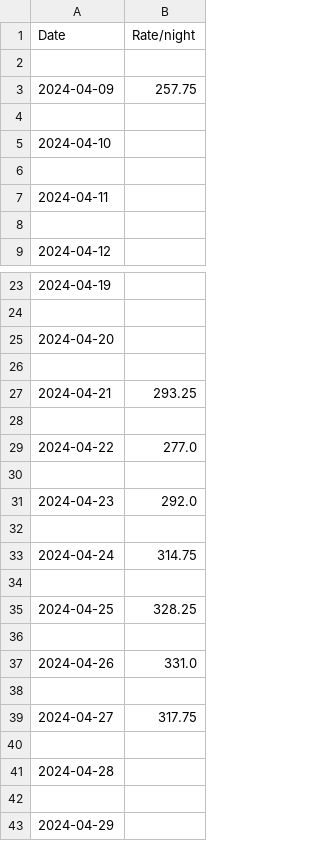
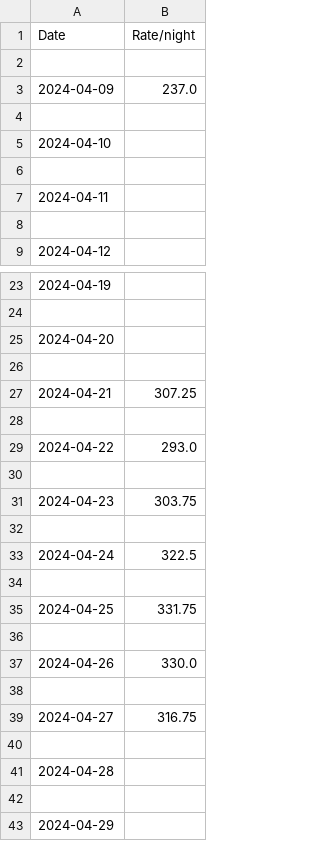
Before and after one commit to haditedi/airbnbscraper, a CSV file: csv/James.csv, drawn as a sheet; only a part is shown, gaps mark what is left out.

```diff
--- a/csv/James.csv
+++ b/csv/James.csv
@@ -2,3 +2,3 @@ Date,Rate/night
 
-2024-04-09,257.75
+2024-04-09,237.0
 
@@ -26,15 +26,15 @@ Date,Rate/night
 
-2024-04-21,293.25
+2024-04-21,307.25
 
-2024-04-22,277.0
+2024-04-22,293.0
 
-2024-04-23,292.0
+2024-04-23,303.75
 
-2024-04-24,314.75
+2024-04-24,322.5
 
-2024-04-25,328.25
+2024-04-25,331.75
 
-2024-04-26,331.0
+2024-04-26,330.0
 
-2024-04-27,317.75
+2024-04-27,316.75
 
```
Also changed, not shown: csv/Gianni.csv, csv/John.csv, 2 other files.
